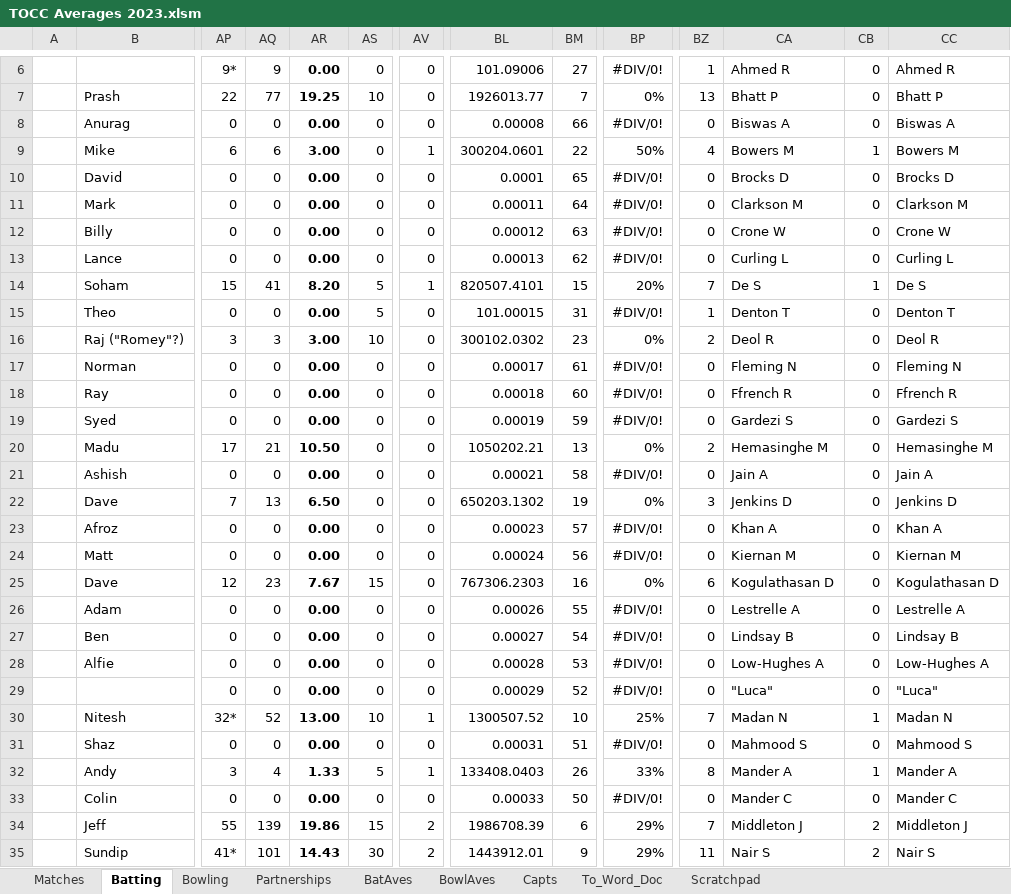
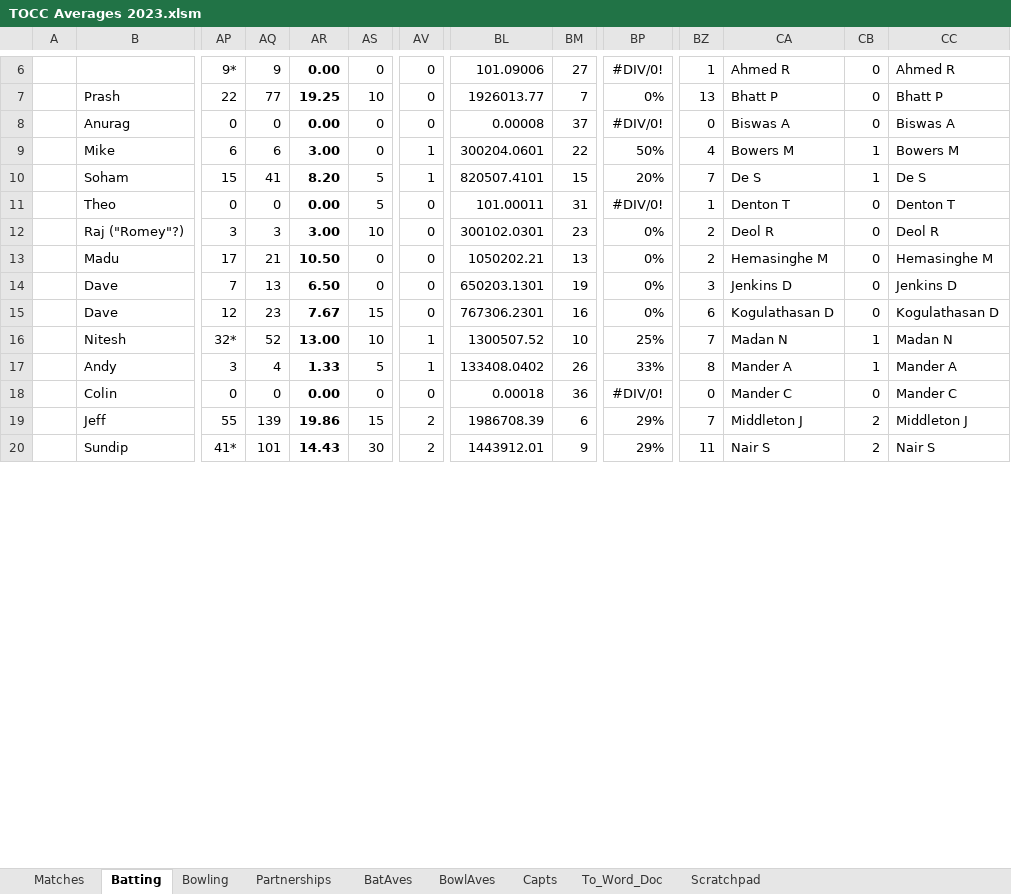
Before and after one commit to mikewoodhouse/stan, an Excel workbook: data/xldata/TOCC Averages 2023.xlsm, sheet Batting, drawn as a sheet; only a part is shown, gaps mark what is left out; values as stored, in another font and other column widths than the file's, no borders; conditional formats not drawn; removed rows and columns are numbered as before the commit, all else as after; rows hold the shown columns only; the diff covers the shown part only; the diff names each change by its address in the sheet, - before the commit and + after, or states it on an @@ line.

Commit message:
slim down 2023 wkbk

```diff
--- a/data/xldata/TOCC Averages 2023.xlsm (sheet Batting)
+++ b/data/xldata/TOCC Averages 2023.xlsm (sheet Batting)
-BM8: 66
+BM8: 37
-row 10:  | David | 0 | 0 | 0.00 | 0 | 0 | 0.0001 | 65 | #DIV/0! | 0 | Brocks D | 0 | Brocks D
-row 11:  | Mark | 0 | 0 | 0.00 | 0 | 0 | 0.00011 | 64 | #DIV/0! | 0 | Clarkson M | 0 | Clarkson M
-row 12:  | Billy | 0 | 0 | 0.00 | 0 | 0 | 0.00012 | 63 | #DIV/0! | 0 | Crone W | 0 | Crone W
-row 13:  | Lance | 0 | 0 | 0.00 | 0 | 0 | 0.00013 | 62 | #DIV/0! | 0 | Curling L | 0 | Curling L
-BL11: 101.00015
+BL11: 101.00011
-BL12: 300102.0302
+BL12: 300102.0301
-row 17:  | Norman | 0 | 0 | 0.00 | 0 | 0 | 0.00017 | 61 | #DIV/0! | 0 | Fleming N | 0 | Fleming N
-row 18:  | Ray | 0 | 0 | 0.00 | 0 | 0 | 0.00018 | 60 | #DIV/0! | 0 | Ffrench R | 0 | Ffrench R
-row 19:  | Syed | 0 | 0 | 0.00 | 0 | 0 | 0.00019 | 59 | #DIV/0! | 0 | Gardezi S | 0 | Gardezi S
-row 21:  | Ashish | 0 | 0 | 0.00 | 0 | 0 | 0.00021 | 58 | #DIV/0! | 0 | Jain A | 0 | Jain A
-BL14: 650203.1302
+BL14: 650203.1301
-row 23:  | Afroz | 0 | 0 | 0.00 | 0 | 0 | 0.00023 | 57 | #DIV/0! | 0 | Khan A | 0 | Khan A
-row 24:  | Matt | 0 | 0 | 0.00 | 0 | 0 | 0.00024 | 56 | #DIV/0! | 0 | Kiernan M | 0 | Kiernan M
-BL15: 767306.2303
+BL15: 767306.2301
-row 26:  | Adam | 0 | 0 | 0.00 | 0 | 0 | 0.00026 | 55 | #DIV/0! | 0 | Lestrelle A | 0 | Lestrelle A
-row 27:  | Ben | 0 | 0 | 0.00 | 0 | 0 | 0.00027 | 54 | #DIV/0! | 0 | Lindsay B | 0 | Lindsay B
-row 28:  | Alfie | 0 | 0 | 0.00 | 0 | 0 | 0.00028 | 53 | #DIV/0! | 0 | Low-Hughes A | 0 | Low-Hughes A
-row 29:  |  | 0 | 0 | 0.00 | 0 | 0 | 0.00029 | 52 | #DIV/0! | 0 | "Luca" | 0 | "Luca"
-row 31:  | Shaz | 0 | 0 | 0.00 | 0 | 0 | 0.00031 | 51 | #DIV/0! | 0 | Mahmood S | 0 | Mahmood S
-BL17: 133408.0403
+BL17: 133408.0402
-BL18: 0.00033
+BL18: 0.00018
-BM18: 50
+BM18: 36
```
Also changed, not shown: 29 added rows, 43 removed rows and 24 edited cells elsewhere in this sheet, sheet Bowling, sheet BatAves, sheet BowlAves, formulas that keep their value, hidden cells, charts or pictures.
